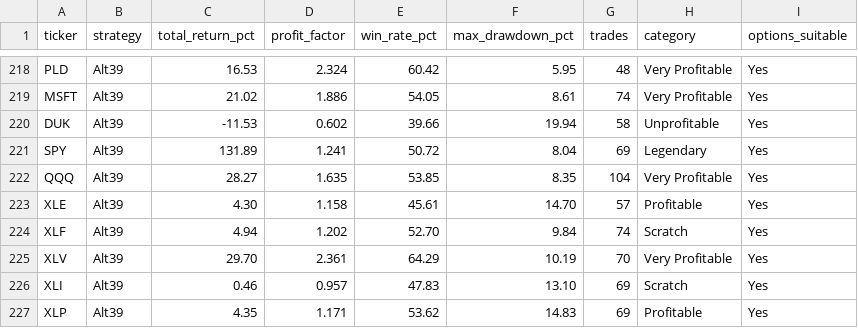
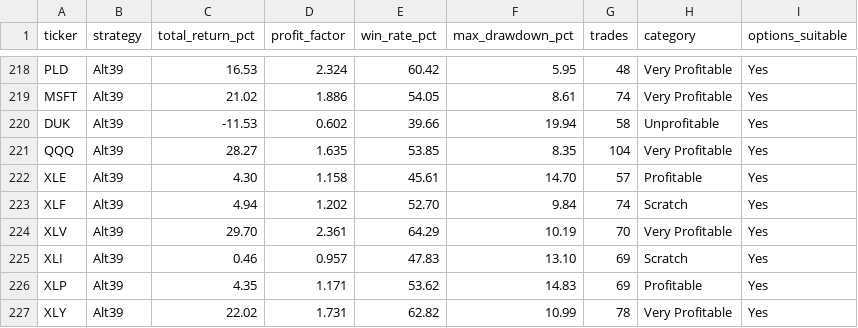
Before and after one commit to trustdan/trend-following-backtesting-strategies, a CSV file: cleaned-data.csv, drawn as a sheet; only a part is shown, gaps mark what is left out; the shorter side is filled out with more unchanged rows; the diff names each change by its address in the sheet, - before the commit and + after, or states it on an @@ line.

Commit message:
added data analysis

```diff
--- a/cleaned-data.csv
+++ b/cleaned-data.csv
-row 221: SPY | Alt39 | 131.89 | 1.241 | 50.72 | 8.04 | 69 | Legendary | Yes
```
Also changed, not shown: analysis.csv, 25 other files.
